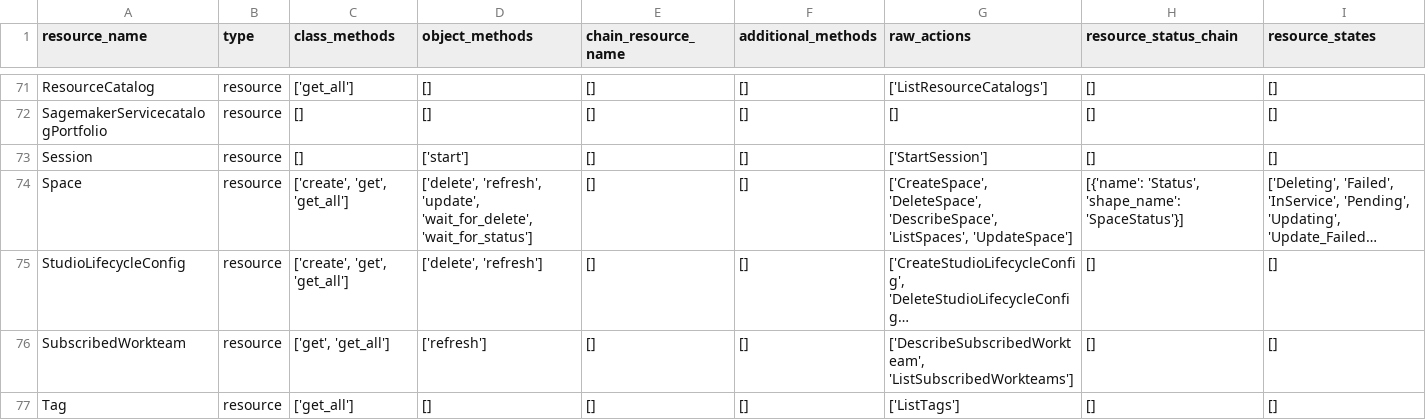
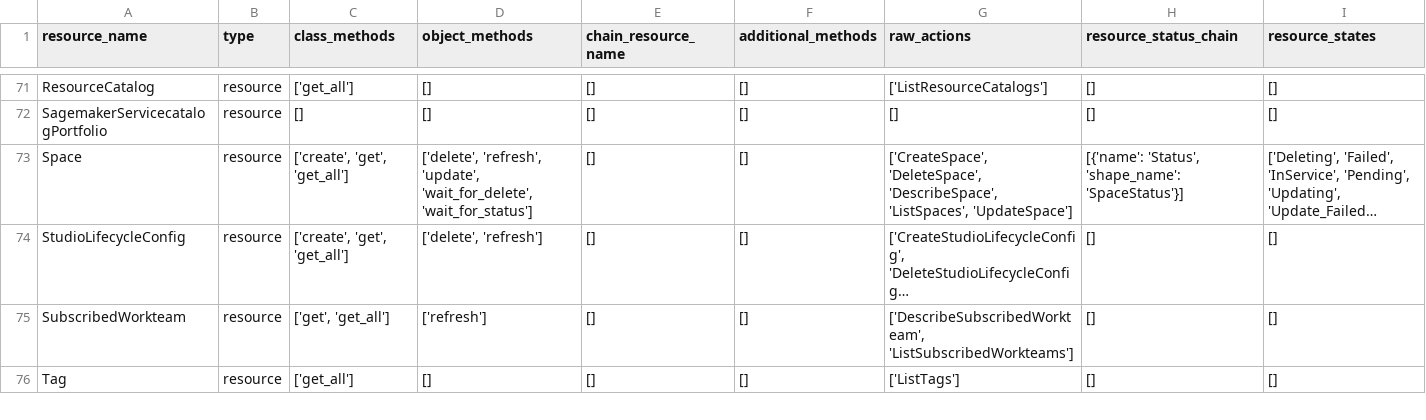
Before and after one commit to aws/sagemaker-python-sdk, a CSV file: sagemaker-core/resource_plan.csv, drawn as a sheet; only a part is shown, gaps mark what is left out; long unchanged cells end in …; the diff names each change by its address in the sheet, - before the commit and + after, or states it on an @@ line.

Commit message:
fix: Exclude Session from codegen resource discovery to fix type conflict
The public botocore service model contains a StartSession API, which
caused codegen to generate an empty `class Session(Base)` Pydantic
model in resources.py. This shadowed the `from boto3.session import
Session` import, making Pydantic reject the actual Session objects
passed to TrainingJob.create() and other resource methods.

Added "Session" to EXCLUDED_RESOURCES in resources_extractor.py so
it is no longer discovered as a resource. Re-ran codegen to regenerate
downstream files.

X-AI-Prompt: Exclude Session from codegen resource discovery
X-AI-Tool: kiro-cli

```diff
--- a/sagemaker-core/resource_plan.csv
+++ b/sagemaker-core/resource_plan.csv
-row 73: Session | resource | [] | ['start'] | [] | [] | ['StartSession'] | [] | []
```
Also changed, not shown: 3 other files.
